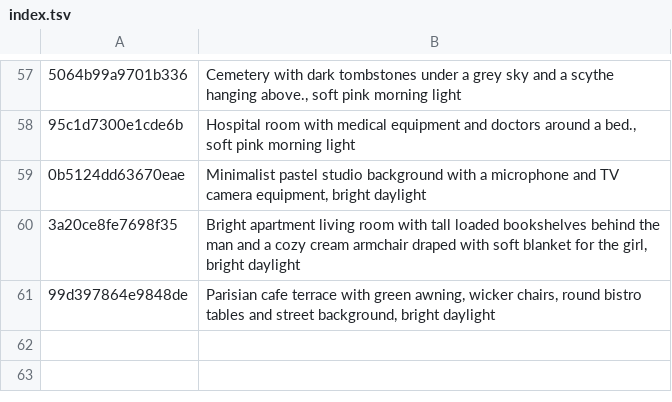
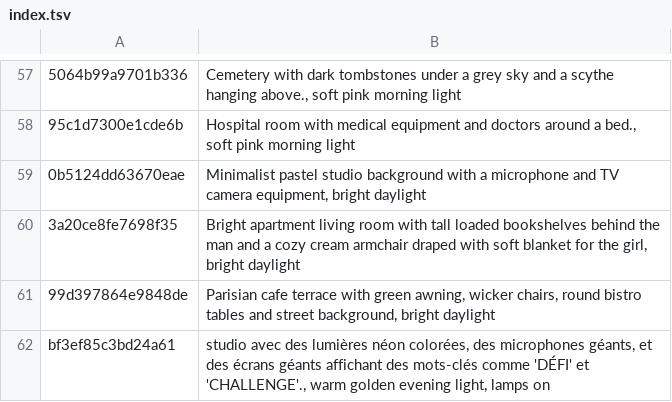
Before and after one commit to tiranno06/jt-auto, a TSV file: decors/index.tsv, drawn as a sheet; only a part is shown, gaps mark what is left out; the diff names each change by its address in the sheet, - before the commit and + after, or states it on an @@ line.

Commit message:
Émission : DÉFI VOCAL ÉPIQUE

```diff
--- a/decors/index.tsv
+++ b/decors/index.tsv
+row 62: bf3ef85c3bd24a61 | studio avec des lumières néon colorées, des microphones géants, et des écrans géants affichant des mots-clés comme 'DÉFI' et 'CHALLENGE'., warm golden evening light, lamps on
```
Also changed, not shown: 11 other files.
